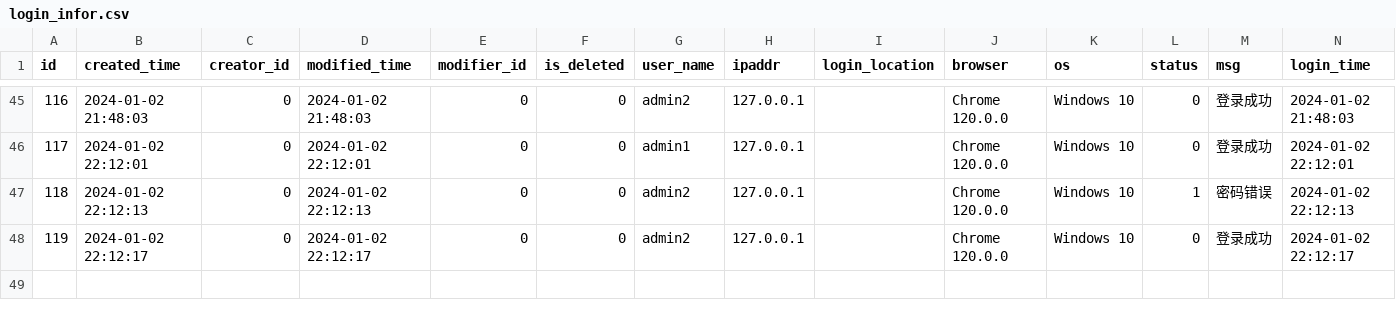
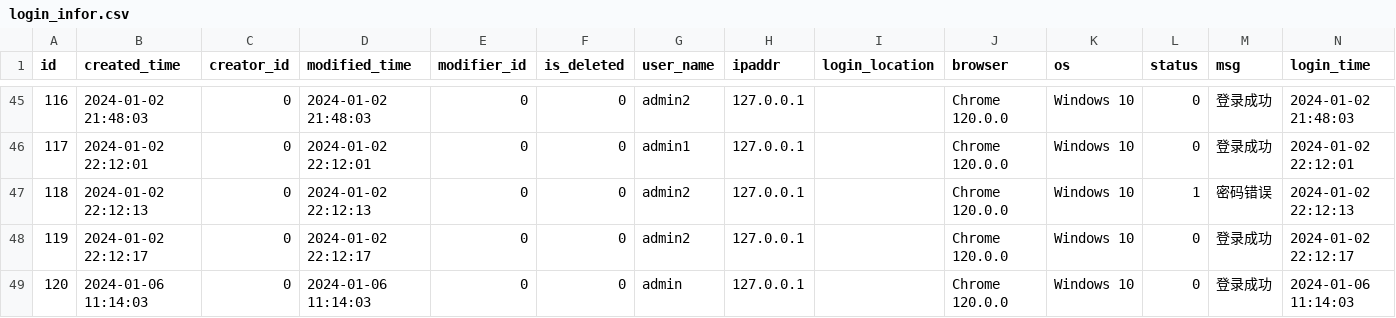
Before and after one commit to meinvtuzai/fastapi_vue, a CSV file: backend/app/db/init_data/login_infor.csv, drawn as a sheet; only a part is shown, gaps mark what is left out.

```diff
--- a/backend/app/db/init_data/login_infor.csv
+++ b/backend/app/db/init_data/login_infor.csv
@@ -48 +48,2 @@ id,created_time,creator_id,modified_time,modifier_id,is_deleted,user_name,ipaddr
 119,2024-01-02 22:12:17,0,2024-01-02 22:12:17,0,0,admin2,127.0.0.1,,Chrome 120.0.0,Windows 10,0,登录成功,2024-01-02 22:12:17
+120,2024-01-06 11:14:03,0,2024-01-06 11:14:03,0,0,admin,127.0.0.1,,Chrome 120.0.0,Windows 10,0,登录成功,2024-01-06 11:14:03
```
Also changed, not shown: backend/app/db/init_data/dict_data.csv, backend/app/db/init_data/dict_details.csv, 19 other files.
